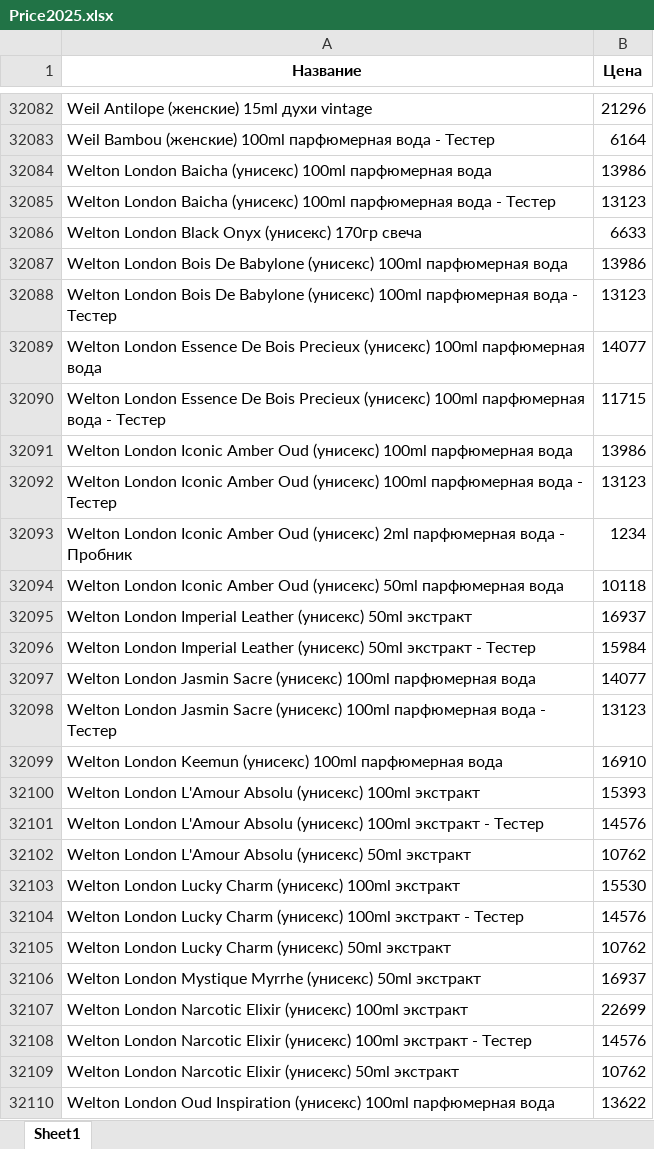
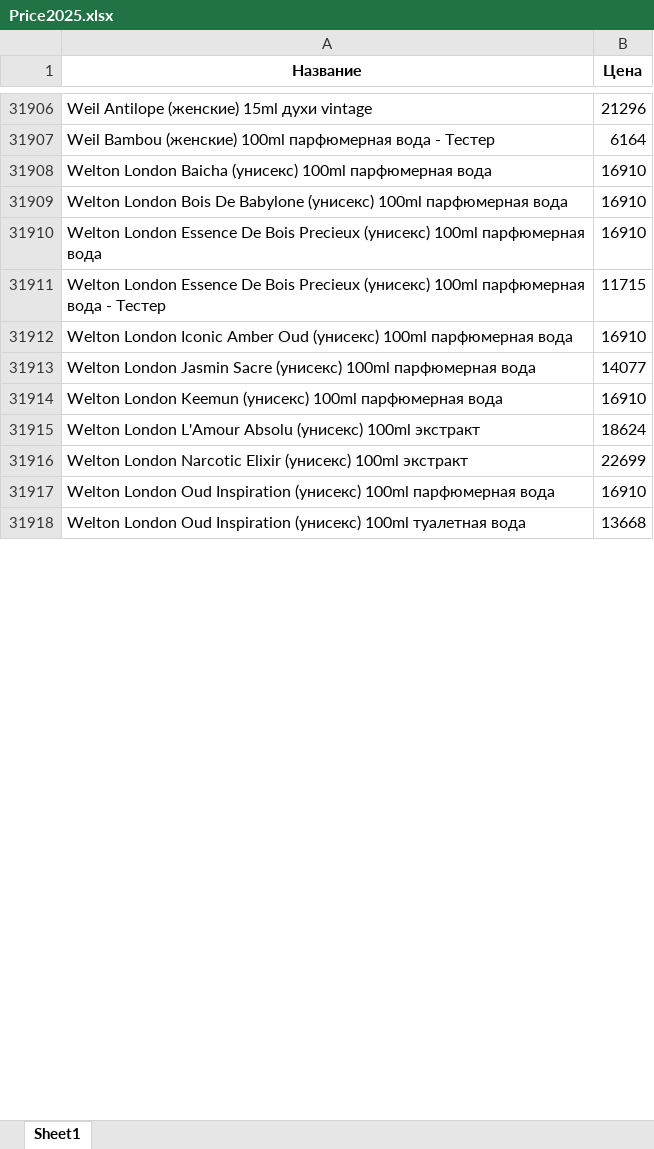
Before and after one commit to dykparf/PL, an Excel workbook: Price2025.xlsx, sheet Sheet1, drawn as a sheet; only a part is shown, gaps mark what is left out; the shorter side is filled out with more unchanged rows; values as stored, in another font and other column widths than the file's, no borders; removed rows and columns are numbered as before the commit, all else as after; the diff covers the shown part only; the diff names each change by its address in the sheet, - before the commit and + after, or states it on an @@ line.

```diff
--- a/Price2025.xlsx (sheet Sheet1)
+++ b/Price2025.xlsx (sheet Sheet1)
-B31908 (Цена): 13986
+B31908 (Цена): 16910
-row 32085: Welton London Baicha (унисекс) 100ml парфюмерная вода - Тестер | 13123
-row 32086: Welton London Black Onyx (унисекс) 170гр свеча | 6633
-B31909 (Цена): 13986
+B31909 (Цена): 16910
-row 32088: Welton London Bois De Babylone (унисекс) 100ml парфюмерная вода - Тестер | 13123
-B31910 (Цена): 14077
+B31910 (Цена): 16910
-B31912 (Цена): 13986
+B31912 (Цена): 16910
-row 32092: Welton London Iconic Amber Oud (унисекс) 100ml парфюмерная вода - Тестер | 13123
-row 32093: Welton London Iconic Amber Oud (унисекс) 2ml парфюмерная вода - Пробник | 1234
-row 32094: Welton London Iconic Amber Oud (унисекс) 50ml парфюмерная вода | 10118
-row 32095: Welton London Imperial Leather (унисекс) 50ml экстракт | 16937
-row 32096: Welton London Imperial Leather (унисекс) 50ml экстракт - Тестер | 15984
-row 32098: Welton London Jasmin Sacre (унисекс) 100ml парфюмерная вода - Тестер | 13123
-B31915 (Цена): 15393
+B31915 (Цена): 18624
-row 32101: Welton London L'Amour Absolu (унисекс) 100ml экстракт - Тестер | 14576
-row 32102: Welton London L'Amour Absolu (унисекс) 50ml экстракт | 10762
-row 32103: Welton London Lucky Charm (унисекс) 100ml экстракт | 15530
-row 32104: Welton London Lucky Charm (унисекс) 100ml экстракт - Тестер | 14576
-row 32105: Welton London Lucky Charm (унисекс) 50ml экстракт | 10762
-row 32106: Welton London Mystique Myrrhe (унисекс) 50ml экстракт | 16937
-row 32108: Welton London Narcotic Elixir (унисекс) 100ml экстракт - Тестер | 14576
-row 32109: Welton London Narcotic Elixir (унисекс) 50ml экстракт | 10762
-B31917 (Цена): 13622
+B31917 (Цена): 16910
```
Also changed, not shown: 99 added rows, 290 removed rows and 902 edited cells elsewhere in this sheet.
